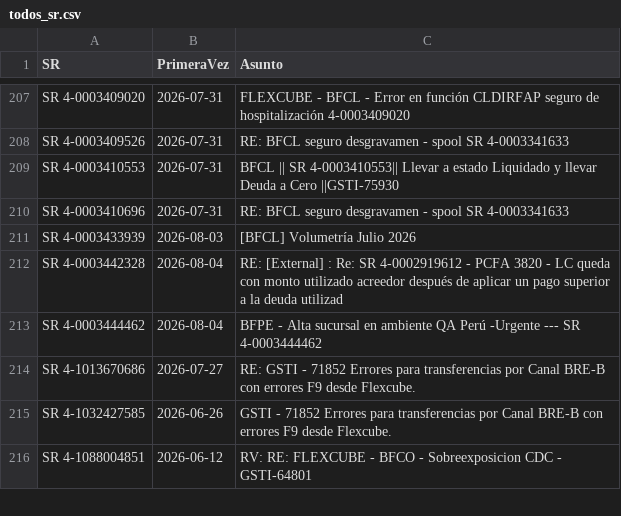
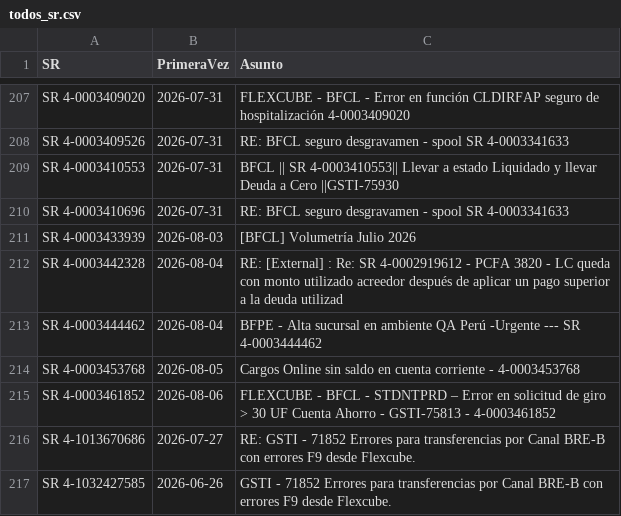
Before and after one commit to dpv20/SR-counter, a CSV file: todos_sr.csv, drawn as a sheet; only a part is shown, gaps mark what is left out; the shorter side is filled out with more unchanged rows; the diff names each change by its address in the sheet, - before the commit and + after, or states it on an @@ line.

```diff
--- a/todos_sr.csv
+++ b/todos_sr.csv
+row 214: SR 4-0003453768 | 2026-08-05 | Cargos Online sin saldo en cuenta corriente - 4-0003453768
+row 215: SR 4-0003461852 | 2026-08-06 | FLEXCUBE - BFCL - STDNTPRD – Error en solicitud de giro > 30 UF Cuenta Ahorro - GSTI-75813 - 4-0003461852
```
Also changed, not shown: resultados_sr_outlook.csv, 2 other files.
